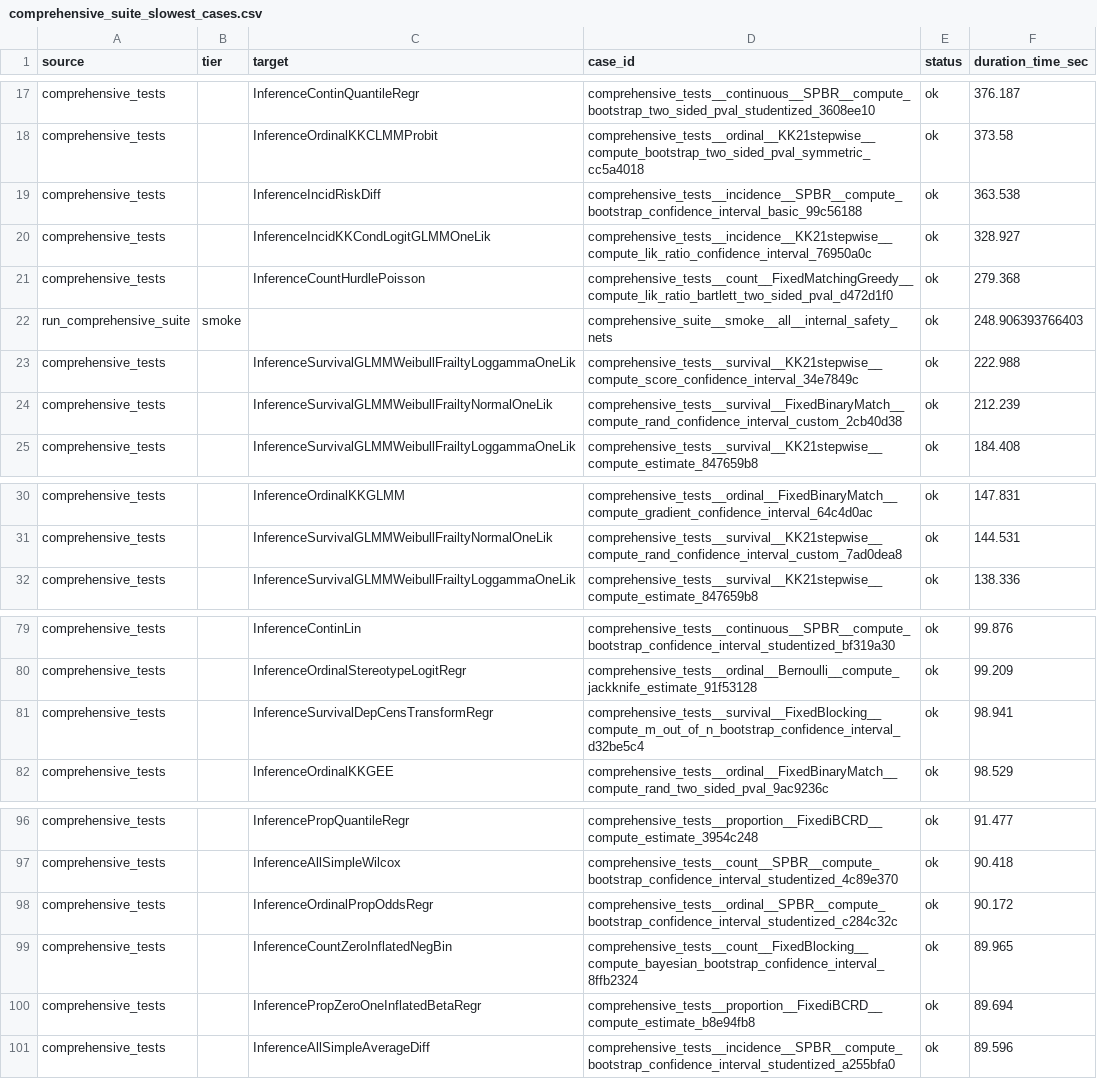
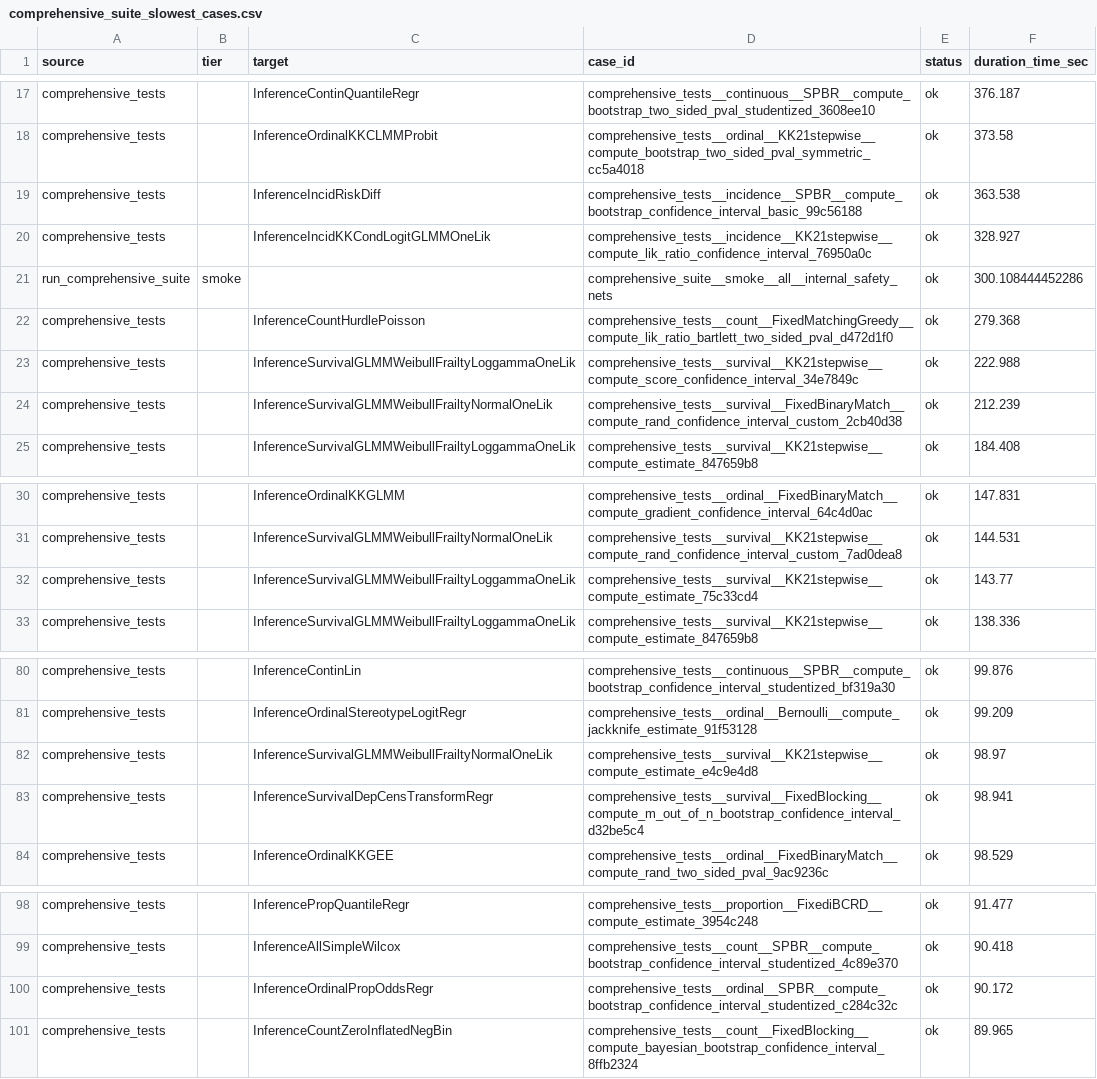
Before and after one commit to kapelner/EDI, a CSV file: R/package_tests/comprehensive_suite_slowest_cases.csv, drawn as a sheet; only a part is shown, gaps mark what is left out.

```diff
--- a/R/package_tests/comprehensive_suite_slowest_cases.csv
+++ b/R/package_tests/comprehensive_suite_slowest_cases.csv
@@ -20,4 +20,4 @@
 "comprehensive_tests","","InferenceIncidKKCondLogitGLMMOneLik","comprehensive_tests__incidence__KK21stepwise__compute_lik_ratio_confidence_interval_76950a0c","ok",328.927
+"run_comprehensive_suite","smoke","","comprehensive_suite__smoke__all__internal_safety_nets","ok",300.108444452286
 "comprehensive_tests","","InferenceCountHurdlePoisson","comprehensive_tests__count__FixedMatchingGreedy__compute_lik_ratio_bartlett_two_sided_pval_d472d1f0","ok",279.368
-"run_comprehensive_suite","smoke","","comprehensive_suite__smoke__all__internal_safety_nets","ok",248.906393766403
 "comprehensive_tests","","InferenceSurvivalGLMMWeibullFrailtyLoggammaOneLik","comprehensive_tests__survival__KK21stepwise__compute_score_confidence_interval_34e7849c","ok",222.988
@@ -31,2 +31,3 @@
 "comprehensive_tests","","InferenceSurvivalGLMMWeibullFrailtyNormalOneLik","comprehensive_tests__survival__KK21stepwise__compute_rand_confidence_interval_custom_7ad0dea8","ok",144.531
+"comprehensive_tests","","InferenceSurvivalGLMMWeibullFrailtyLoggammaOneLik","comprehensive_tests__survival__KK21stepwise__compute_estimate_75c33cd4","ok",143.77
 "comprehensive_tests","","InferenceSurvivalGLMMWeibullFrailtyLoggammaOneLik","comprehensive_tests__survival__KK21stepwise__compute_estimate_847659b8","ok",138.336
@@ -80,2 +81,3 @@
 "comprehensive_tests","","InferenceOrdinalStereotypeLogitRegr","comprehensive_tests__ordinal__Bernoulli__compute_jackknife_estimate_91f53128","ok",99.209
+"comprehensive_tests","","InferenceSurvivalGLMMWeibullFrailtyNormalOneLik","comprehensive_tests__survival__KK21stepwise__compute_estimate_e4c9e4d8","ok",98.97
 "comprehensive_tests","","InferenceSurvivalDepCensTransformRegr","comprehensive_tests__survival__FixedBlocking__compute_m_out_of_n_bootstrap_confidence_interval_d32be5c4","ok",98.941
@@ -99,3 +101 @@
 "comprehensive_tests","","InferenceCountZeroInflatedNegBin","comprehensive_tests__count__FixedBlocking__compute_bayesian_bootstrap_confidence_interval_8ffb2324","ok",89.965
-"comprehensive_tests","","InferencePropZeroOneInflatedBetaRegr","comprehensive_tests__proportion__FixediBCRD__compute_estimate_b8e94fb8","ok",89.694
-"comprehensive_tests","","InferenceAllSimpleAverageDiff","comprehensive_tests__incidence__SPBR__compute_bootstrap_confidence_interval_studentized_a255bfa0","ok",89.596
```
Also changed, not shown: R/package_tests/comprehensive_suite_results.csv, R/package_tests/comprehensive_suite_workflow_coverage.csv, 10 other files.
